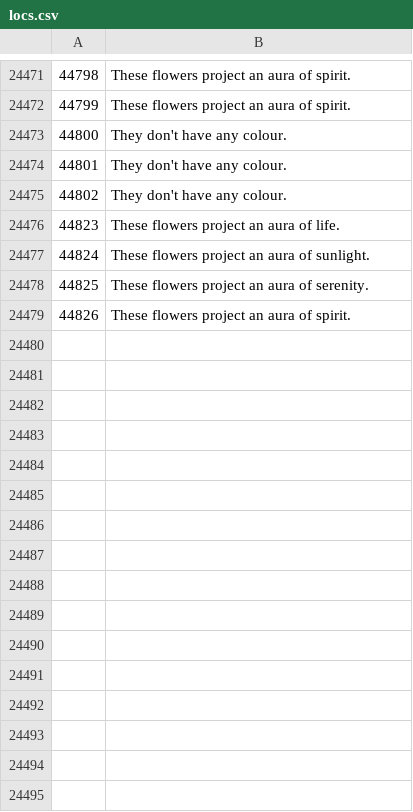
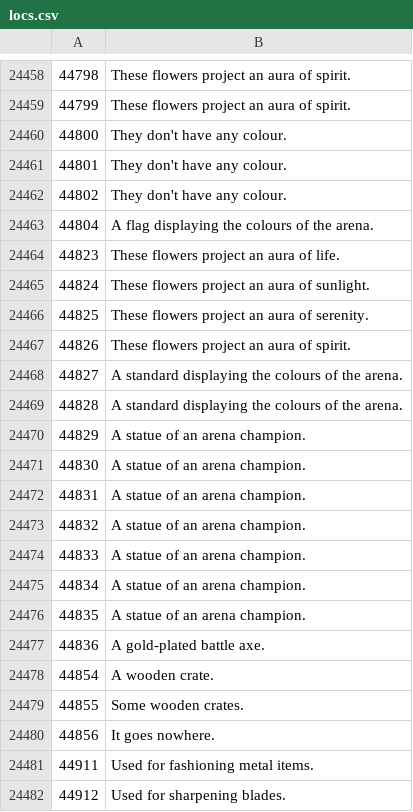
Before and after one commit to Joshua-F/osrs-examines, a CSV file: locs.csv, drawn as a sheet; only a part is shown, gaps mark what is left out; the diff covers the shown part only; the diff names each change by its address in the sheet, - before the commit and + after, or states it on an @@ line.

```diff
--- a/locs.csv
+++ b/locs.csv
+row 24463: 44804 | A flag displaying the colours of the arena.
+row 24468: 44827 | A standard displaying the colours of the arena.
+row 24469: 44828 | A standard displaying the colours of the arena.
+row 24470: 44829 | A statue of an arena champion.
+row 24471: 44830 | A statue of an arena champion.
+row 24472: 44831 | A statue of an arena champion.
+row 24473: 44832 | A statue of an arena champion.
+row 24474: 44833 | A statue of an arena champion.
+row 24475: 44834 | A statue of an arena champion.
+row 24476: 44835 | A statue of an arena champion.
+row 24477: 44836 | A gold-plated battle axe.
+row 24478: 44854 | A wooden crate.
+row 24479: 44855 | Some wooden crates.
+row 24480: 44856 | It goes nowhere.
+row 24481: 44911 | Used for fashioning metal items.
+row 24482: 44912 | Used for sharpening blades.
```
Also changed, not shown: 21 added rows, 13 removed rows and 1 edited cell elsewhere in this file, npcs.csv, objs.csv.
